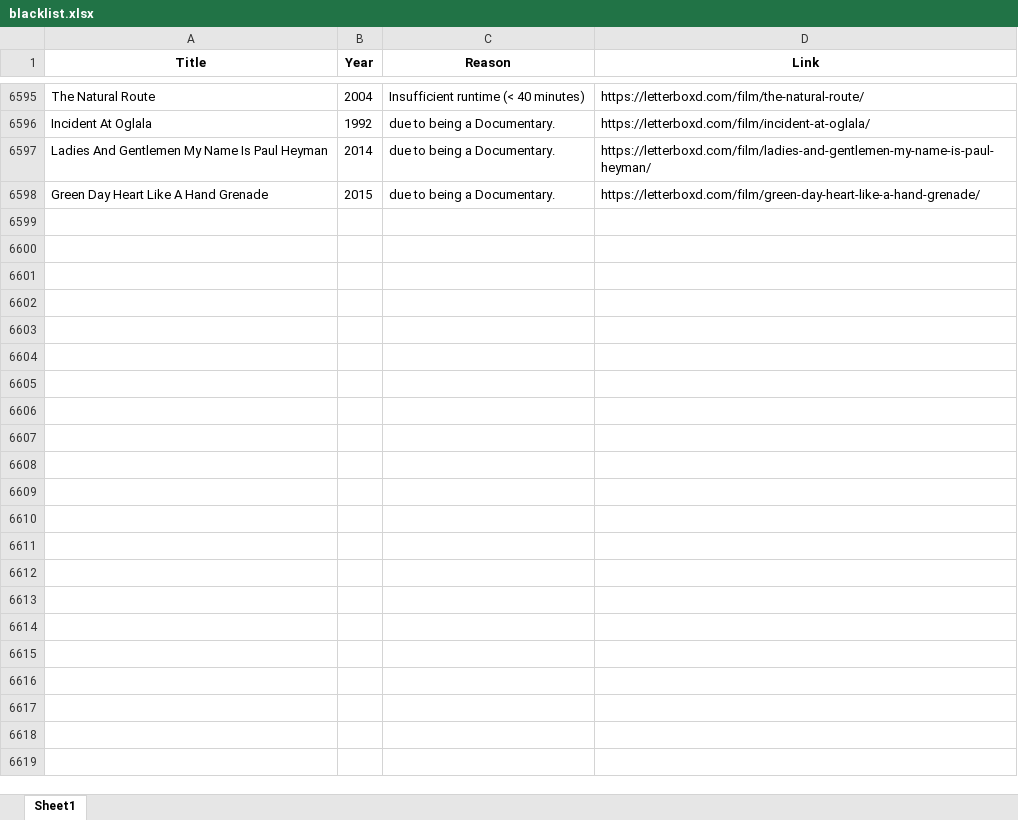
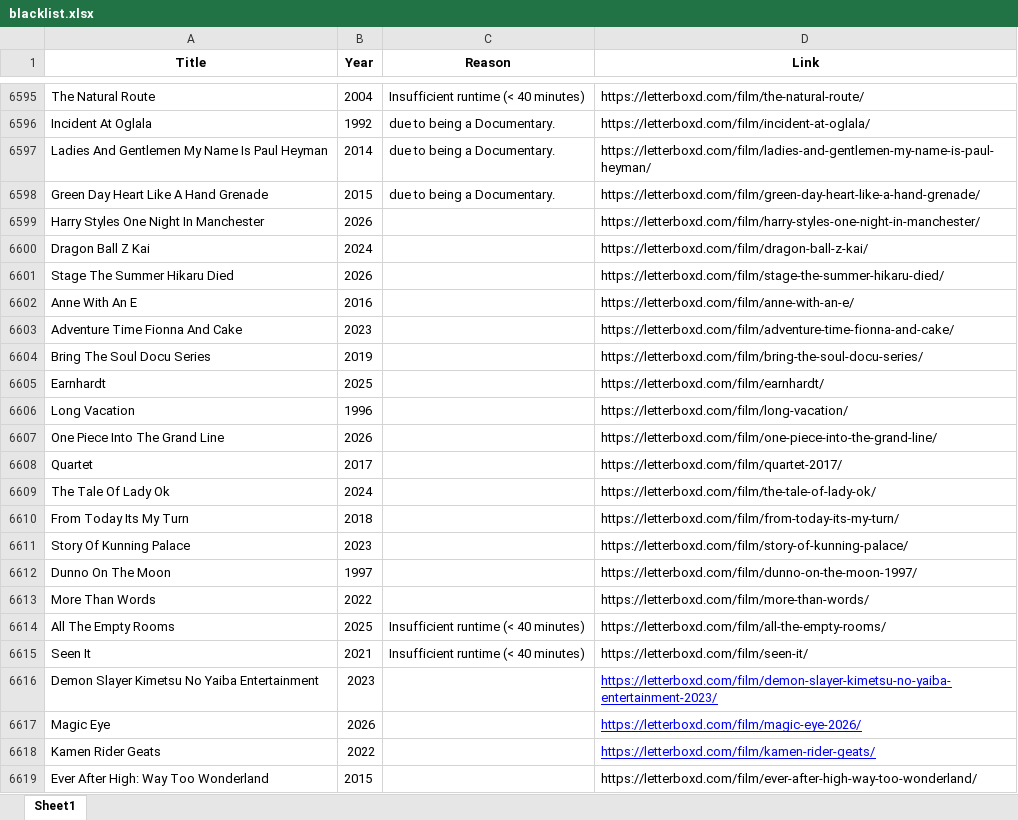
Before and after one commit to bigbadraj/Letterboxd-List-Scraping, an Excel workbook: blacklist.xlsx, sheet Sheet1, drawn as a sheet; only a part is shown, gaps mark what is left out; values as stored, in another font and other column widths than the file's, no borders; the diff names each change by its address in the sheet, - before the commit and + after, or states it on an @@ line.

```diff
--- a/blacklist.xlsx (sheet Sheet1)
+++ b/blacklist.xlsx (sheet Sheet1)
+row 6599: Harry Styles One Night In Manchester | 2026 |  | https://letterboxd.com/film/harry-styles-one-night-in-manchester/
+row 6600: Dragon Ball Z Kai | 2024 |  | https://letterboxd.com/film/dragon-ball-z-kai/
+row 6601: Stage The Summer Hikaru Died | 2026 |  | https://letterboxd.com/film/stage-the-summer-hikaru-died/
+row 6602: Anne With An E | 2016 |  | https://letterboxd.com/film/anne-with-an-e/
+row 6603: Adventure Time Fionna And Cake | 2023 |  | https://letterboxd.com/film/adventure-time-fionna-and-cake/
+row 6604: Bring The Soul Docu Series | 2019 |  | https://letterboxd.com/film/bring-the-soul-docu-series/
+row 6605: Earnhardt | 2025 |  | https://letterboxd.com/film/earnhardt/
+row 6606: Long Vacation | 1996 |  | https://letterboxd.com/film/long-vacation/
+row 6607: One Piece Into The Grand Line | 2026 |  | https://letterboxd.com/film/one-piece-into-the-grand-line/
+row 6608: Quartet | 2017 |  | https://letterboxd.com/film/quartet-2017/
+row 6609: The Tale Of Lady Ok | 2024 |  | https://letterboxd.com/film/the-tale-of-lady-ok/
+row 6610: From Today Its My Turn | 2018 |  | https://letterboxd.com/film/from-today-its-my-turn/
+row 6611: Story Of Kunning Palace | 2023 |  | https://letterboxd.com/film/story-of-kunning-palace/
+row 6612: Dunno On The Moon | 1997 |  | https://letterboxd.com/film/dunno-on-the-moon-1997/
+row 6613: More Than Words | 2022 |  | https://letterboxd.com/film/more-than-words/
+row 6614: All The Empty Rooms | 2025 | Insufficient runtime (< 40 minutes) | https://letterboxd.com/film/all-the-empty-rooms/
+row 6615: Seen It | 2021 | Insufficient runtime (< 40 minutes) | https://letterboxd.com/film/seen-it/
+row 6616: Demon Slayer Kimetsu No Yaiba Entertainment | 2023 |  | https://letterboxd.com/film/demon-slayer-kimetsu-no-yaiba-entertainment-2023/
+row 6617: Magic Eye | 2026 |  | https://letterboxd.com/film/magic-eye-2026/
+row 6618: Kamen Rider Geats | 2022 |  | https://letterboxd.com/film/kamen-rider-geats/
+row 6619: Ever After High: Way Too Wonderland | 2015 |  | https://letterboxd.com/film/ever-after-high-way-too-wonderland/
```
Also changed, not shown: Official Whitelist.xlsx, top_250_data.xlsx, 4 other files.
